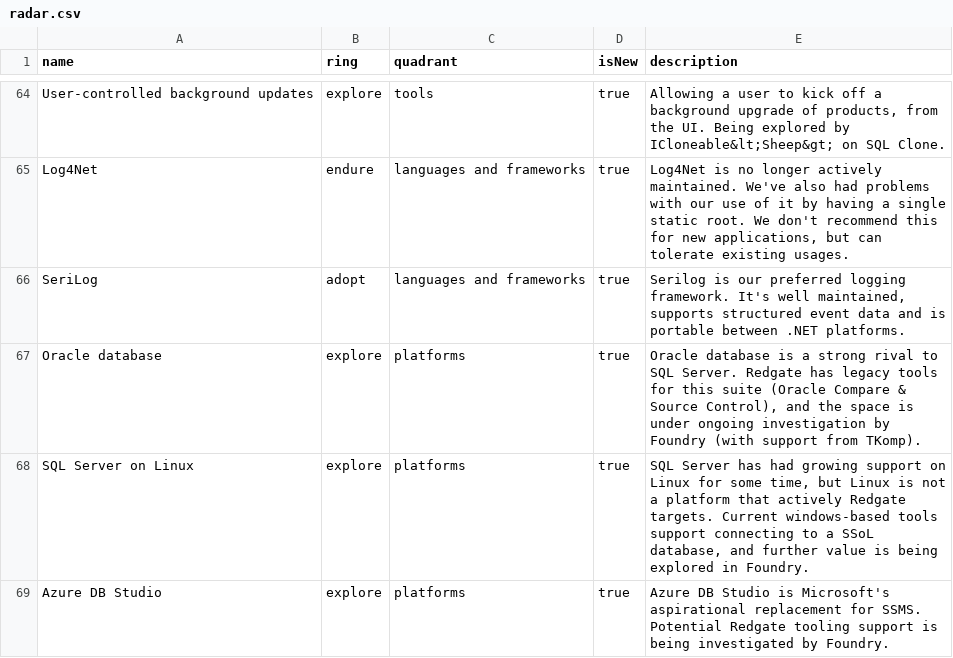
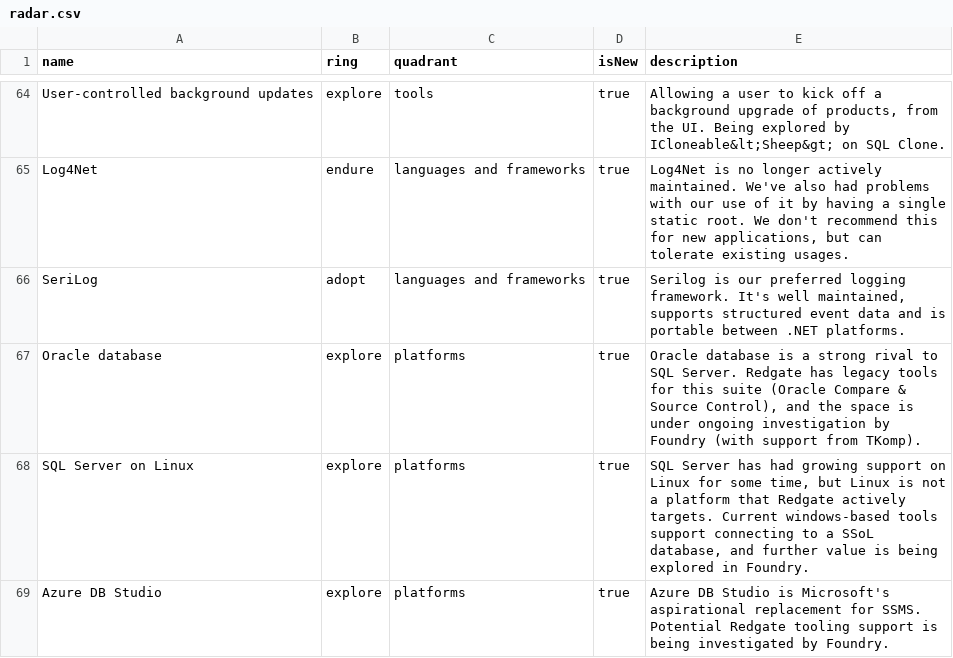
Before and after one commit to red-gate/Tech-Radar, a CSV file: radar.csv, drawn as a sheet; only a part is shown, gaps mark what is left out.

Commit message:
flip words

```diff
--- a/radar.csv
+++ b/radar.csv
@@ -67,3 +67,3 @@ SeriLog,adopt,languages and frameworks,true,"Serilog is our preferred logging fr
 Oracle database,explore,platforms,true,"Oracle database is a strong rival to SQL Server. Redgate has legacy tools for this suite (Oracle Compare & Source Control), and the space is under ongoing investigation by Foundry (with support from TKomp)."
-SQL Server on Linux,explore,platforms,true,"SQL Server has had growing support on Linux for some time, but Linux is not a platform that actively Redgate targets. Current windows-based tools support connecting to a SSoL database, and further value is being explored in Foundry."
+SQL Server on Linux,explore,platforms,true,"SQL Server has had growing support on Linux for some time, but Linux is not a platform that Redgate actively targets. Current windows-based tools support connecting to a SSoL database, and further value is being explored in Foundry."
 Azure DB Studio,explore,platforms,true,"Azure DB Studio is Microsoft's aspirational replacement for SSMS. Potential Redgate tooling support is being investigated by Foundry."
```
